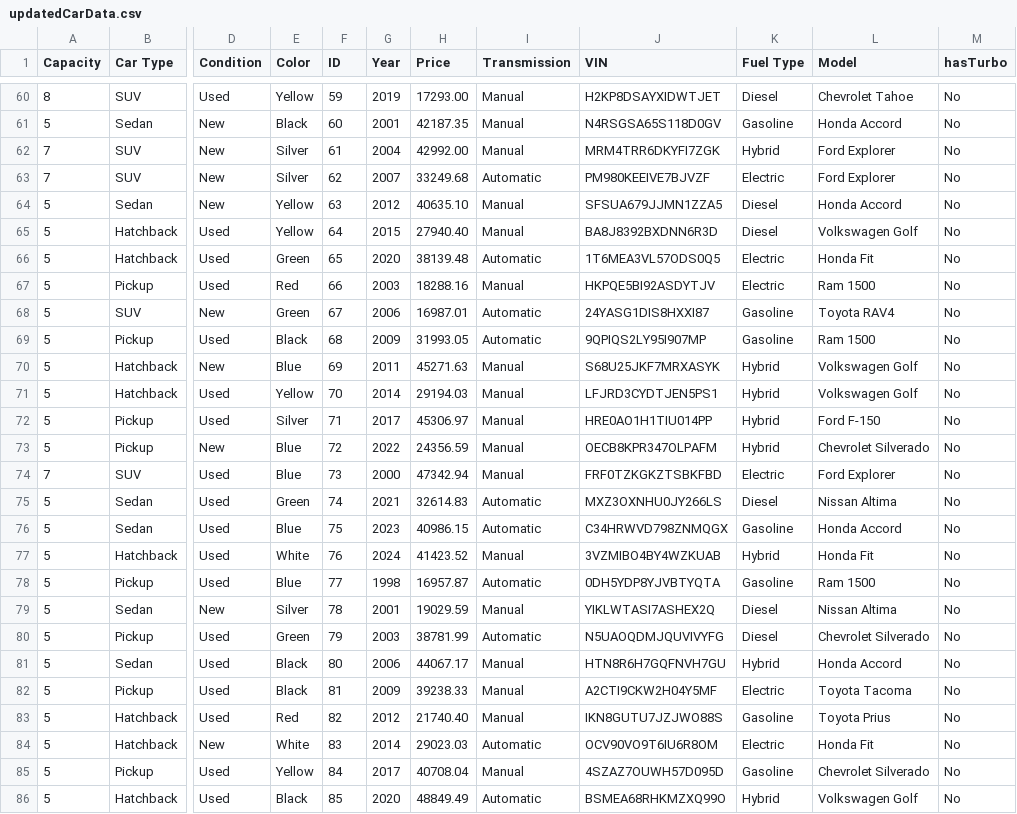
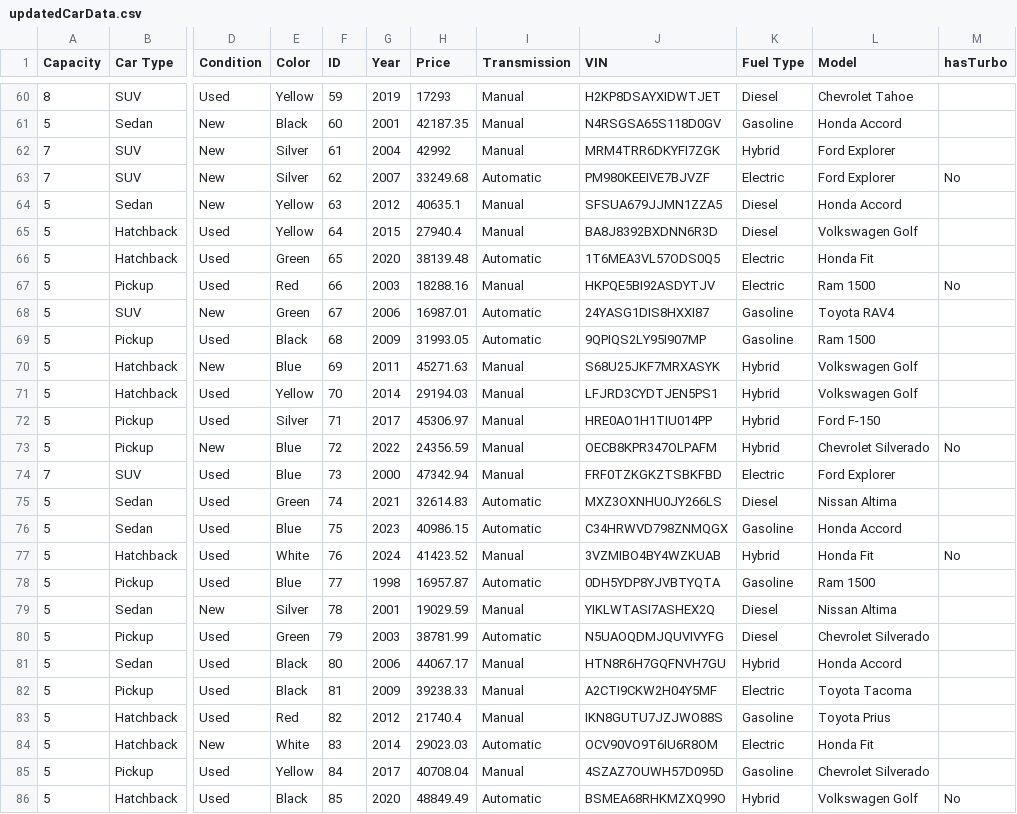
Before and after one commit to fjsamaniego/Adv-Obj-Project, a CSV file: Part2/updatedCarData.csv, drawn as a sheet; only a part is shown, gaps mark what is left out; the diff covers the shown part only; the diff names each change by its address in the sheet, - before the commit and + after, or states it on an @@ line.

```diff
--- a/Part2/updatedCarData.csv
+++ b/Part2/updatedCarData.csv
-H60 (Price): 17293.00
+H60 (Price): 17293
-M60:M62 (hasTurbo): No
+M60:M62 (hasTurbo): (empty)
-H62 (Price): 42992.00
+H62 (Price): 42992
-H64 (Price): 40635.10
+H64 (Price): 40635.1
-M64:M66 (hasTurbo): No
+M64:M66 (hasTurbo): (empty)
-H65 (Price): 27940.40
+H65 (Price): 27940.4
-M68:M72 (hasTurbo): No
+M68:M72 (hasTurbo): (empty)
-M74:M76 (hasTurbo): No
+M74:M76 (hasTurbo): (empty)
-M78:M85 (hasTurbo): No
+M78:M85 (hasTurbo): (empty)
-H83 (Price): 21740.40
+H83 (Price): 21740.4
```
Also changed, not shown: 2 removed rows and 54 edited cells elsewhere in this file, Part3/updated_user_data.csv, 5 other files.
